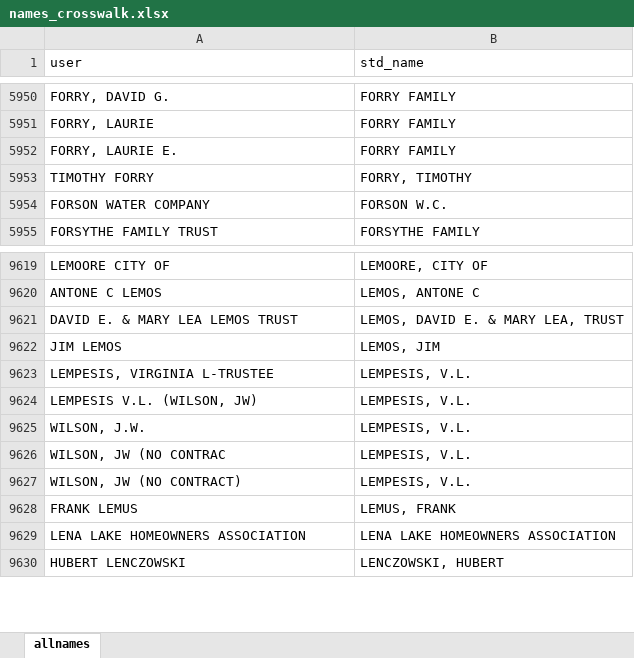
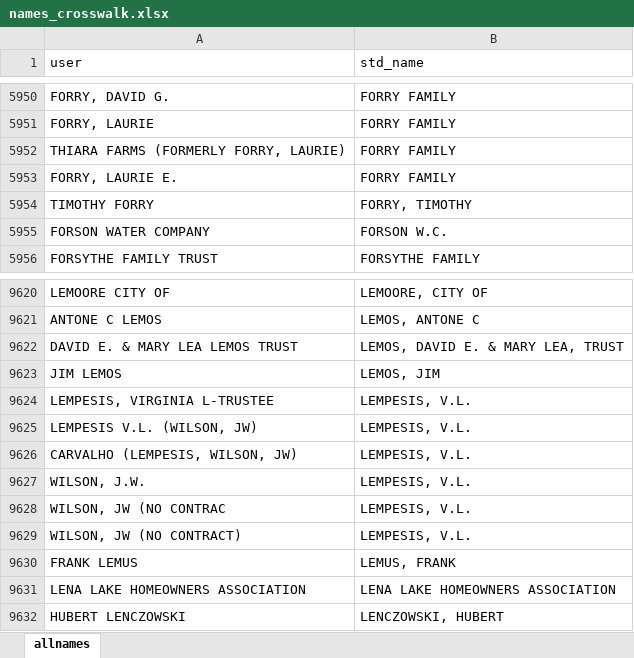
Before and after one commit to hagertynw/data-surface-water, an Excel workbook: raw/names_crosswalk.xlsx, sheet allnames, drawn as a sheet; only a part is shown, gaps mark what is left out; values as stored, in another font and other column widths than the file's, no borders; the diff names each change by its address in the sheet, - before the commit and + after, or states it on an @@ line.

Commit message:
run code with 2019
updated do files to include 2019. run code to aggregate to geographies. added new names to crosswalk.

```diff
--- a/raw/names_crosswalk.xlsx (sheet allnames)
+++ b/raw/names_crosswalk.xlsx (sheet allnames)
+row 5952: THIARA FARMS (FORMERLY FORRY, LAURIE) | FORRY FAMILY
+row 9626: CARVALHO (LEMPESIS, WILSON, JW) | LEMPESIS, V.L.
```
Also changed, not shown: raw/cvp/deliveries/deliveries 2011-2019.xlsx, 36 other files.
